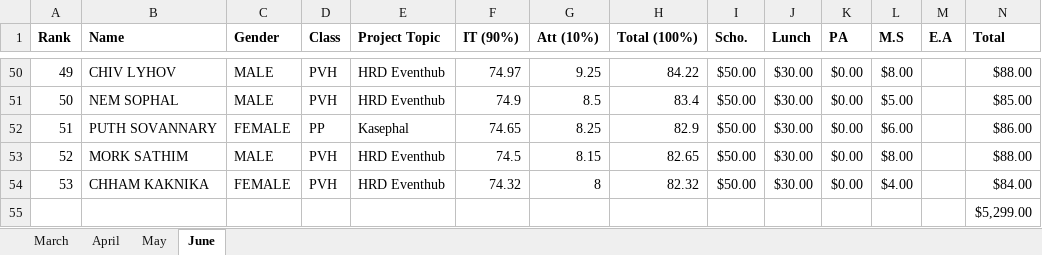
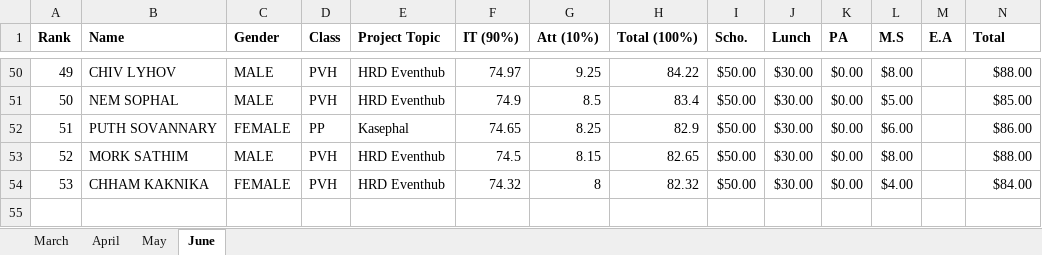
Before and after one commit to cheamnorakpanha/kshrd-basic-course-student-performance-analytics, an Excel workbook: data/raw/Basic Course Score.xlsx, sheet June, drawn as a sheet; only a part is shown, gaps mark what is left out; values as stored, in another font and other column widths than the file's, no borders; rows hold the shown columns only; the diff names each change by its address in the sheet, - before the commit and + after, or states it on an @@ line.

```diff
--- a/data/raw/Basic Course Score.xlsx (sheet June)
+++ b/data/raw/Basic Course Score.xlsx (sheet June)
-row 55:  |  |  |  |  |  |  |  |  |  |  |  |  | $5,299.00
```
Also changed, not shown: sheet April, sheet May, sheet March, 1 other file.
